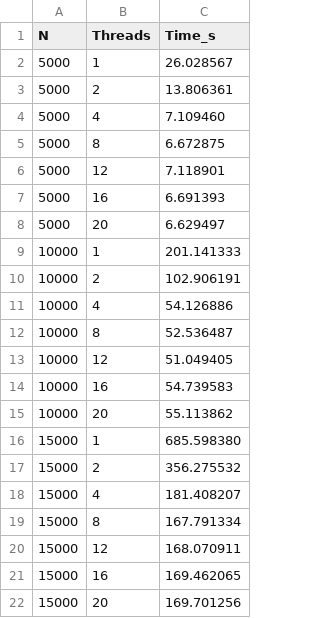
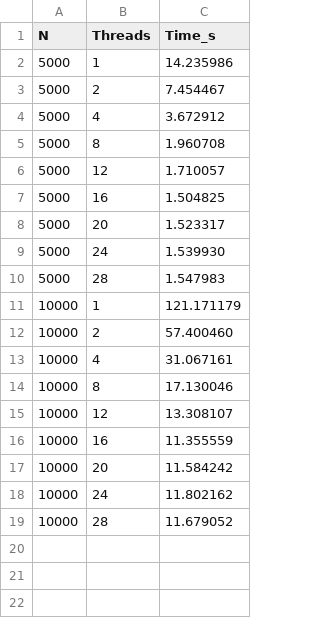
Before and after one commit to marcocastagna99/HPC, a CSV file: results/scalability_data.csv, drawn as a sheet.

```diff
--- a/results/scalability_data.csv
+++ b/results/scalability_data.csv
@@ -1,22 +1,19 @@
 N,Threads,Time_s
-5000,1,26.028567
-5000,2,13.806361
-5000,4,7.109460
-5000,8,6.672875
-5000,12,7.118901
-5000,16,6.691393
-5000,20,6.629497
-10000,1,201.141333
-10000,2,102.906191
-10000,4,54.126886
-10000,8,52.536487
-10000,12,51.049405
-10000,16,54.739583
-10000,20,55.113862
-15000,1,685.598380
-15000,2,356.275532
-15000,4,181.408207
-15000,8,167.791334
-15000,12,168.070911
-15000,16,169.462065
-15000,20,169.701256
+5000,1,14.235986
+5000,2,7.454467
+5000,4,3.672912
+5000,8,1.960708
+5000,12,1.710057
+5000,16,1.504825
+5000,20,1.523317
+5000,24,1.539930
+5000,28,1.547983
+10000,1,121.171179
+10000,2,57.400460
+10000,4,31.067161
+10000,8,17.130046
+10000,12,13.308107
+10000,16,11.355559
+10000,20,11.584242
+10000,24,11.802162
+10000,28,11.679052
```
Also changed, not shown: 24 other files.
